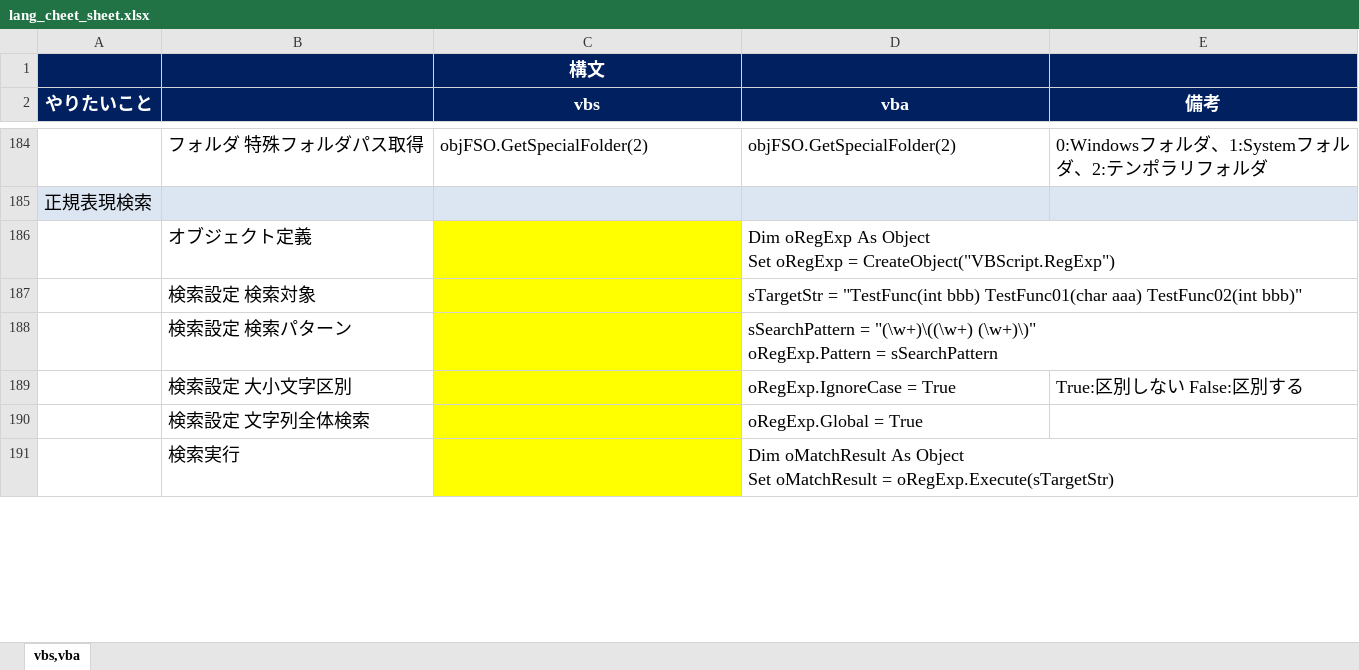
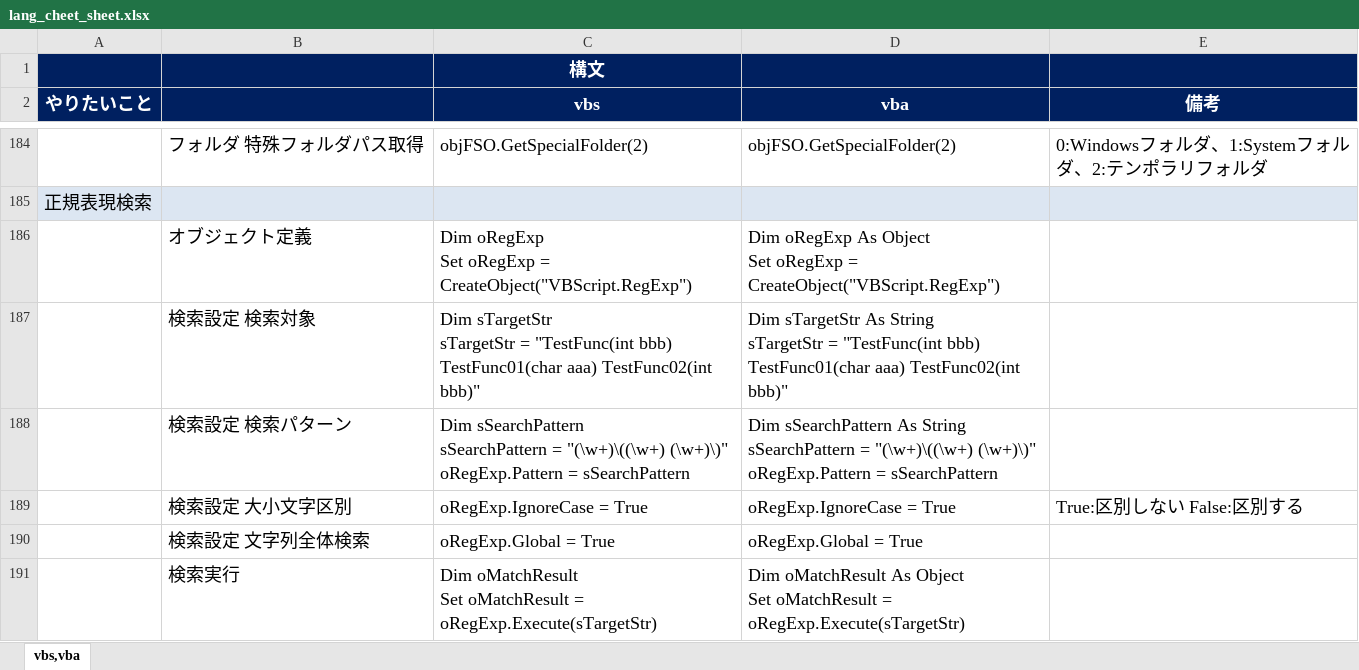
Before and after one commit to draemonash2/other, an Excel workbook: lang_cheet_sheet.xlsx, sheet vbs,vba, drawn as a sheet; only a part is shown, gaps mark what is left out; values as stored, in another font and other column widths than the file's, no borders; ↵ is a line break in a cell; the diff covers the shown part only; the diff names each change by its address in the sheet, - before the commit and + after, or states it on an @@ line.

Commit message:
mod

```diff
--- a/lang_cheet_sheet.xlsx (sheet vbs,vba)
+++ b/lang_cheet_sheet.xlsx (sheet vbs,vba)
-C186 (vbs): (empty)
+C186 (vbs): Dim oRegExp ↵ Set oRegExp = CreateObject("VBScript.RegExp")
-C186:C191 fill: #FFFF00
+C186:C191 fill: none
-C187 (vbs): (empty)
+C187 (vbs): Dim sTargetStr ↵ sTargetStr = "TestFunc(int bbb) TestFunc01(char aaa) TestFunc02(int bbb)"
-D187 (vba): sTargetStr =…
+D187 (vba): Dim sTargetStr As String ↵ sTargetStr =…
-C188 (vbs): (empty)
+C188 (vbs): Dim sSearchPattern ↵ sSearchPattern = "(\w+)\((\w+) (\w+)\)" ↵ oRegExp.Pattern = sSearchPattern
-D188 (vba): sSearchPattern =…
+D188 (vba): Dim sSearchPattern As String ↵ sSearchPattern =…
-C189 (vbs): (empty)
+C189 (vbs): oRegExp.IgnoreCase = True
-C190 (vbs): (empty)
+C190 (vbs): oRegExp.Global = True
-C191 (vbs): (empty)
+C191 (vbs): Dim oMatchResult ↵ Set oMatchResult = oRegExp.Execute(sTargetStr)
```
Also changed, not shown: 1 added row, 13 removed rows, 11 edited cells and cell formats elsewhere in this sheet, formulas that keep their value.
